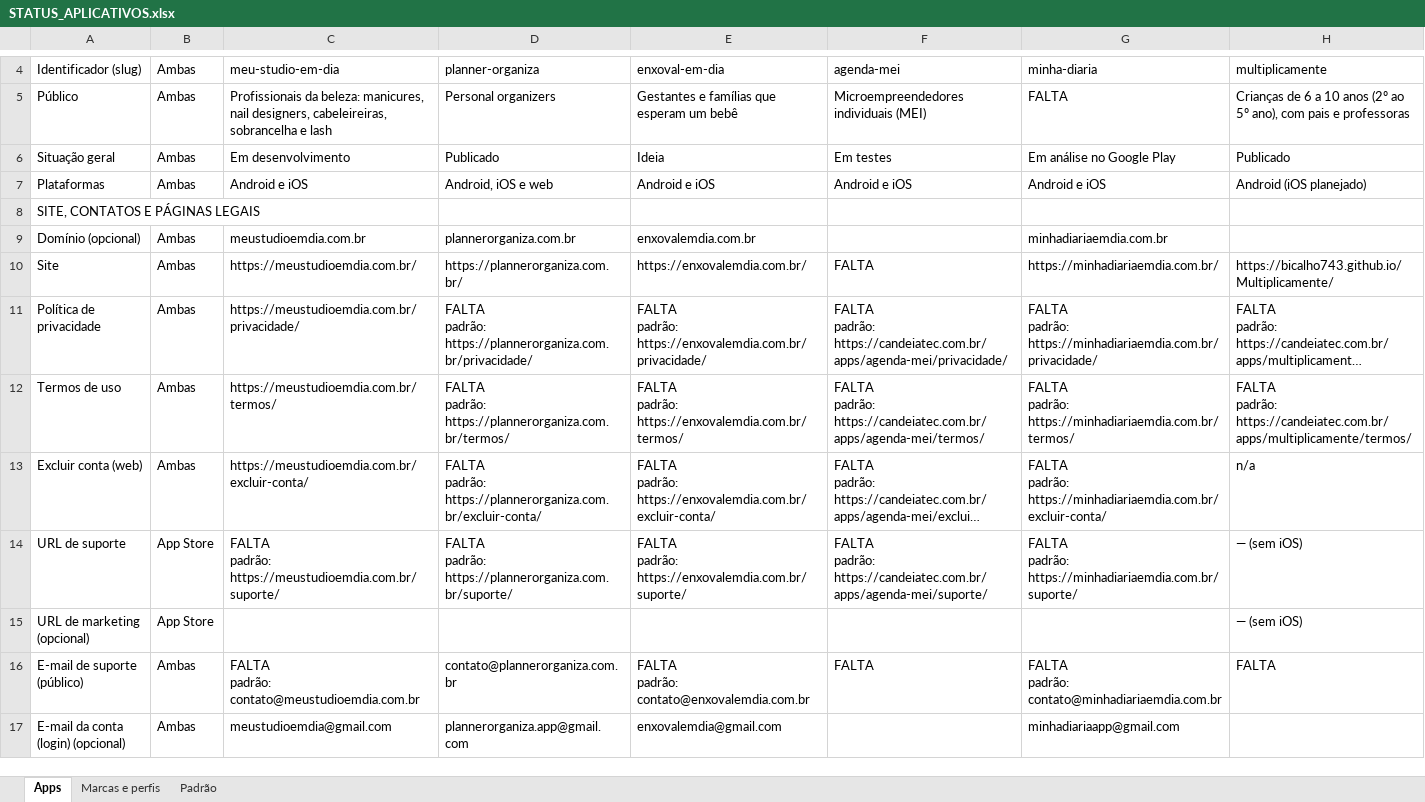
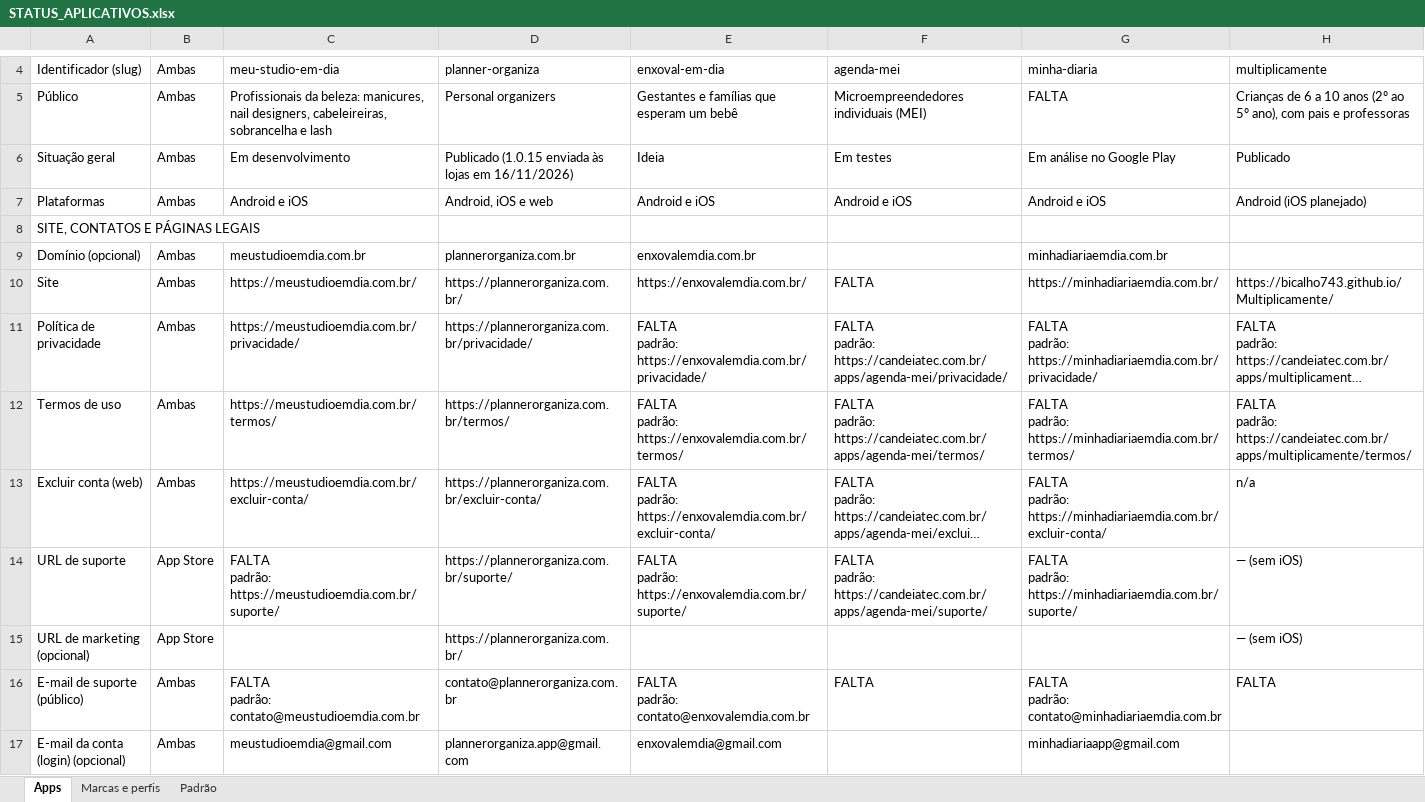
Before and after one commit to bicalho743/Candeia_Tec, an Excel workbook: apps/STATUS_APLICATIVOS.xlsx, sheet Apps, drawn as a sheet; only a part is shown, gaps mark what is left out; long unchanged cells end in …; values as stored, in another font and other column widths than the file's, no cell formats; ↵ is a line break in a cell; the diff covers the shown part only; the diff names each change by its address in the sheet, - before the commit and + after, or states it on an @@ line.

```diff
--- a/apps/STATUS_APLICATIVOS.xlsx (sheet Apps)
+++ b/apps/STATUS_APLICATIVOS.xlsx (sheet Apps)
-D6: Publicado
+D6: Publicado (1.0.15 enviada às lojas em 16/11/2026)
-D11: FALTA ↵ padrão: https://plannerorganiza.com.br/privacidade/
+D11: https://plannerorganiza.com.br/privacidade/
-D12: FALTA ↵ padrão: https://plannerorganiza.com.br/termos/
+D12: https://plannerorganiza.com.br/termos/
-D13: FALTA ↵ padrão: https://plannerorganiza.com.br/excluir-conta/
+D13: https://plannerorganiza.com.br/excluir-conta/
-D14: FALTA ↵ padrão: https://plannerorganiza.com.br/suporte/
+D14: https://plannerorganiza.com.br/suporte/
-D15: (empty)
+D15: https://plannerorganiza.com.br/
```
Also changed, not shown: 34 edited cells elsewhere in this sheet, sheet Padrão, cell formats, 2 other files.
